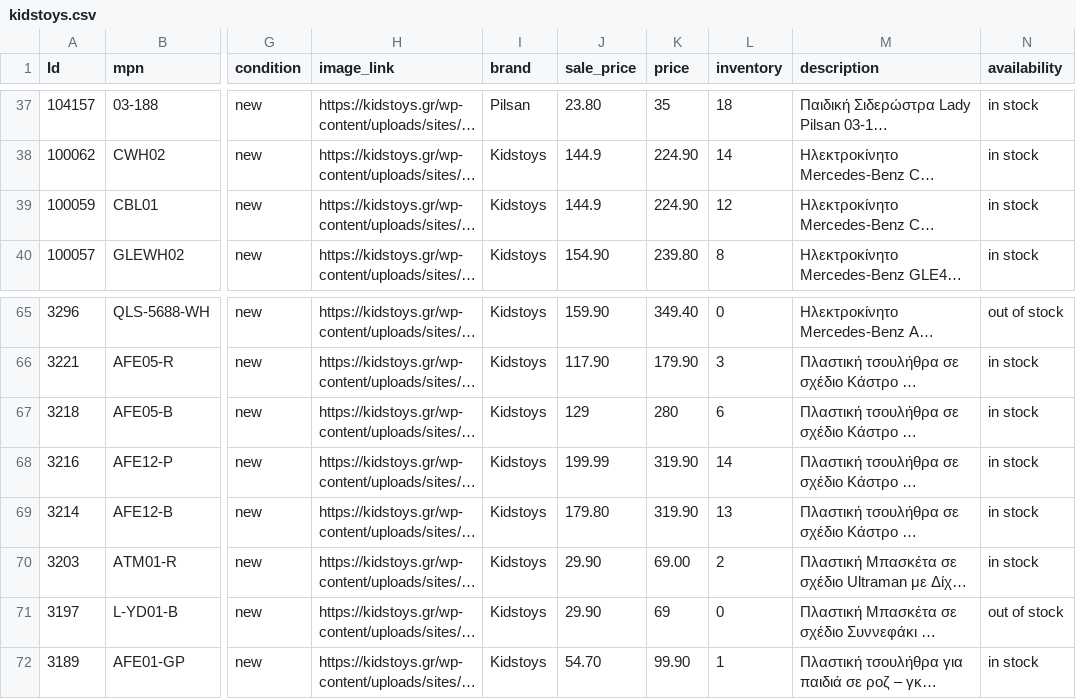
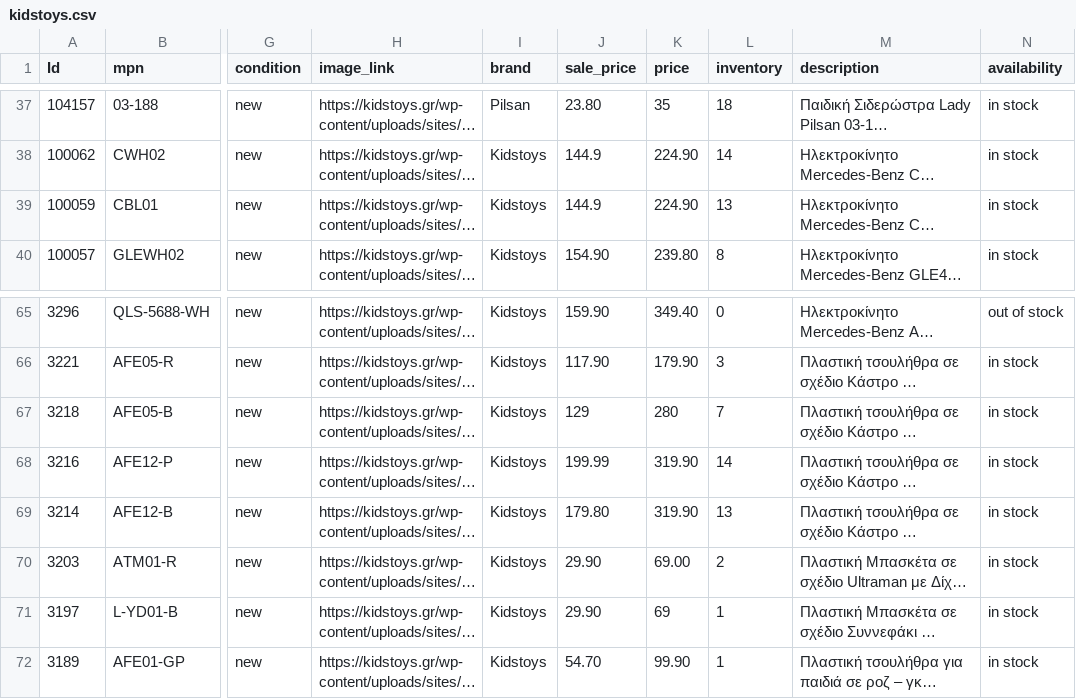
Before and after one commit to gntouts/jsdelivr, a CSV file: facefeed/kidstoys.csv, drawn as a sheet; only a part is shown, gaps mark what is left out; long unchanged cells end in …; the diff names each change by its address in the sheet, - before the commit and + after, or states it on an @@ line.

Commit message:
catalog.py | 24/02/21 10:12 Automated update

```diff
--- a/facefeed/kidstoys.csv
+++ b/facefeed/kidstoys.csv
-L39 (inventory): 12
+L39 (inventory): 13
-L67 (inventory): 6
+L67 (inventory): 7
-L71 (inventory): 0
+L71 (inventory): 1
-N71 (availability): out of stock
+N71 (availability): in stock
```
